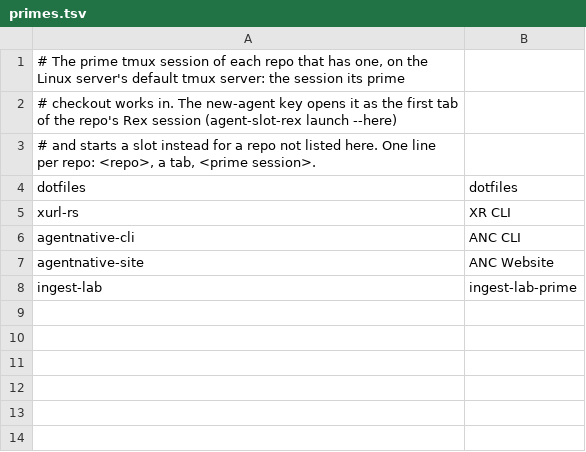
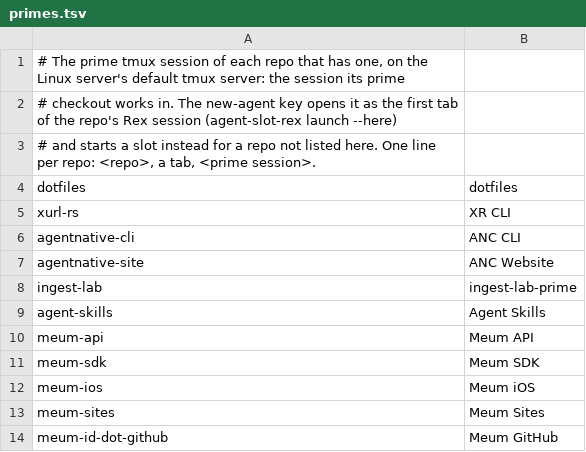
Before and after one commit to brettdavies/dotfiles, a TSV file: config/agent-slot-rex/primes.tsv, drawn as a sheet; the diff names each change by its address in the sheet, - before the commit and + after, or states it on an @@ line.

Commit message:
feat(agent-slot-rex): give agent-skills and the five meum-id repos a prime
The new-agent key opens a repo's prime tab only for a repo the prime map
names, so the prime sessions already running for agent-skills and the
meum-id repos stayed out of Rex. The map now names them:

- agent-skills: Agent Skills
- meum-api: Meum API
- meum-sdk: Meum SDK
- meum-ios: Meum iOS
- meum-sites: Meum Sites
- meum-id-dot-github: Meum GitHub

```diff
--- a/config/agent-slot-rex/primes.tsv
+++ b/config/agent-slot-rex/primes.tsv
+row 9: agent-skills | Agent Skills
+row 10: meum-api | Meum API
+row 11: meum-sdk | Meum SDK
+row 12: meum-ios | Meum iOS
+row 13: meum-sites | Meum Sites
+row 14: meum-id-dot-github | Meum GitHub
```
